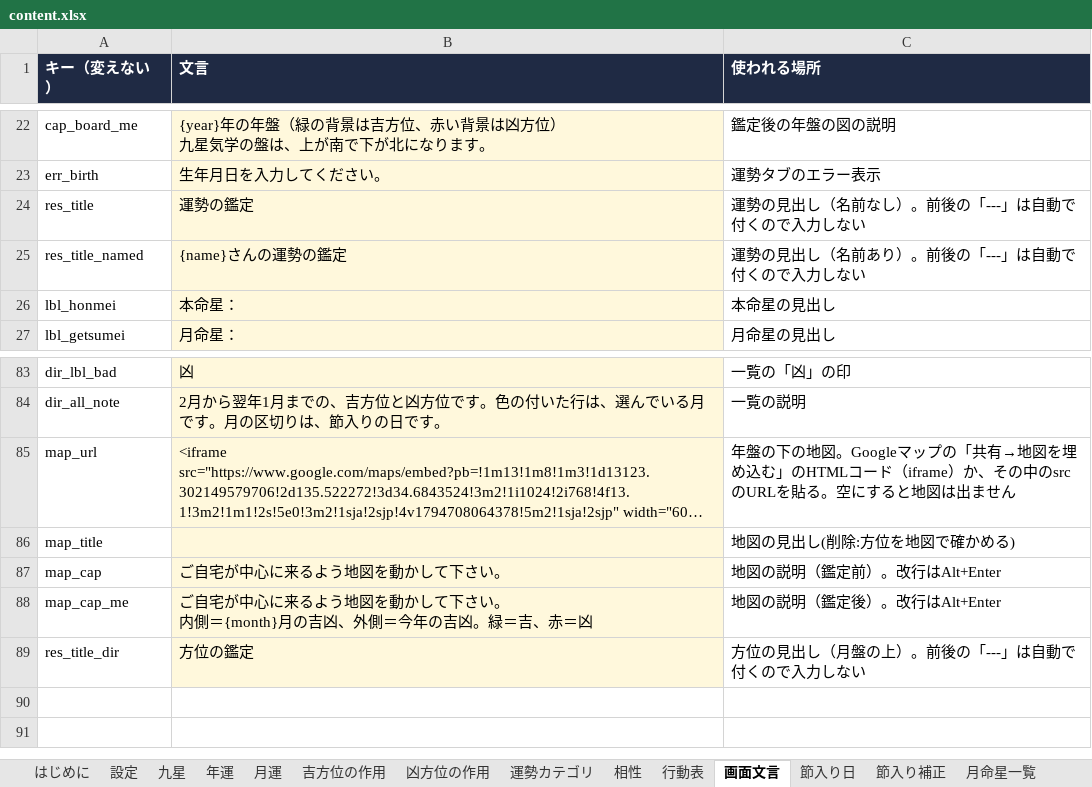
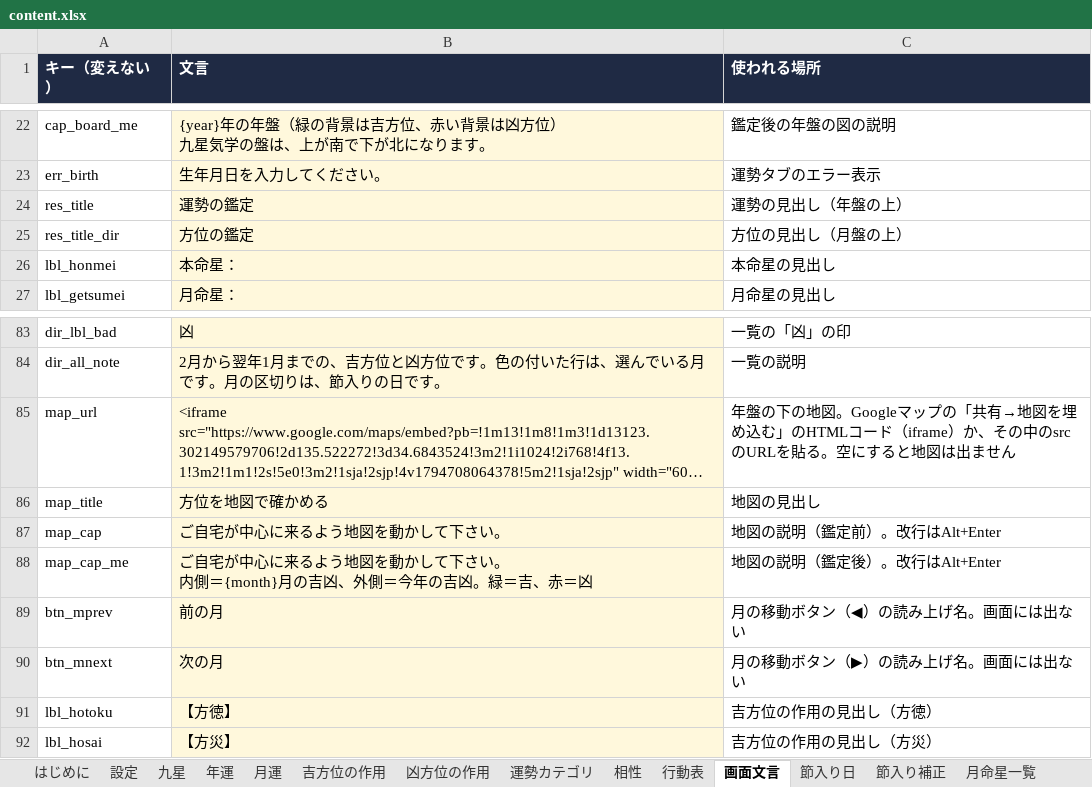
Before and after one commit to chungkyuhum/kigaku, an Excel workbook: content.xlsx, sheet 画面文言, drawn as a sheet; only a part is shown, gaps mark what is left out; long unchanged cells end in …; values as stored, in another font and other column widths than the file's, no borders; charts and pictures not drawn; removed rows and columns are numbered as before the commit, all else as after; the diff names each change by its address in the sheet, - before the commit and + after, or states it on an @@ line.

```diff
--- a/content.xlsx (sheet 画面文言)
+++ b/content.xlsx (sheet 画面文言)
-C24 (使われる場所): 運勢の見出し（名前なし）。前後の「---」は自動で付くので入力しない
+C24 (使われる場所): 運勢の見出し（年盤の上）
-row 25: res_title_named | {name}さんの運勢の鑑定 | 運勢の見出し（名前あり）。前後の「---」は自動で付くので入力しない
+row 25: res_title_dir | 方位の鑑定 | 方位の見出し（月盤の上）
-B86 (文言): (empty)
+B86 (文言): 方位を地図で確かめる
-C86 (使われる場所): 地図の見出し(削除:方位を地図で確かめる)
+C86 (使われる場所): 地図の見出し
-row 89: res_title_dir | 方位の鑑定 | 方位の見出し（月盤の上）。前後の「---」は自動で付くので入力しない
+row 89: btn_mprev | 前の月 | 月の移動ボタン（◀）の読み上げ名。画面には出ない
+row 90: btn_mnext | 次の月 | 月の移動ボタン（▶）の読み上げ名。画面には出ない
+row 91: lbl_hotoku | 【方徳】 | 吉方位の作用の見出し（方徳）
+row 92: lbl_hosai | 【方災】 | 吉方位の作用の見出し（方災）
```
Also changed, not shown: 1 other file.
